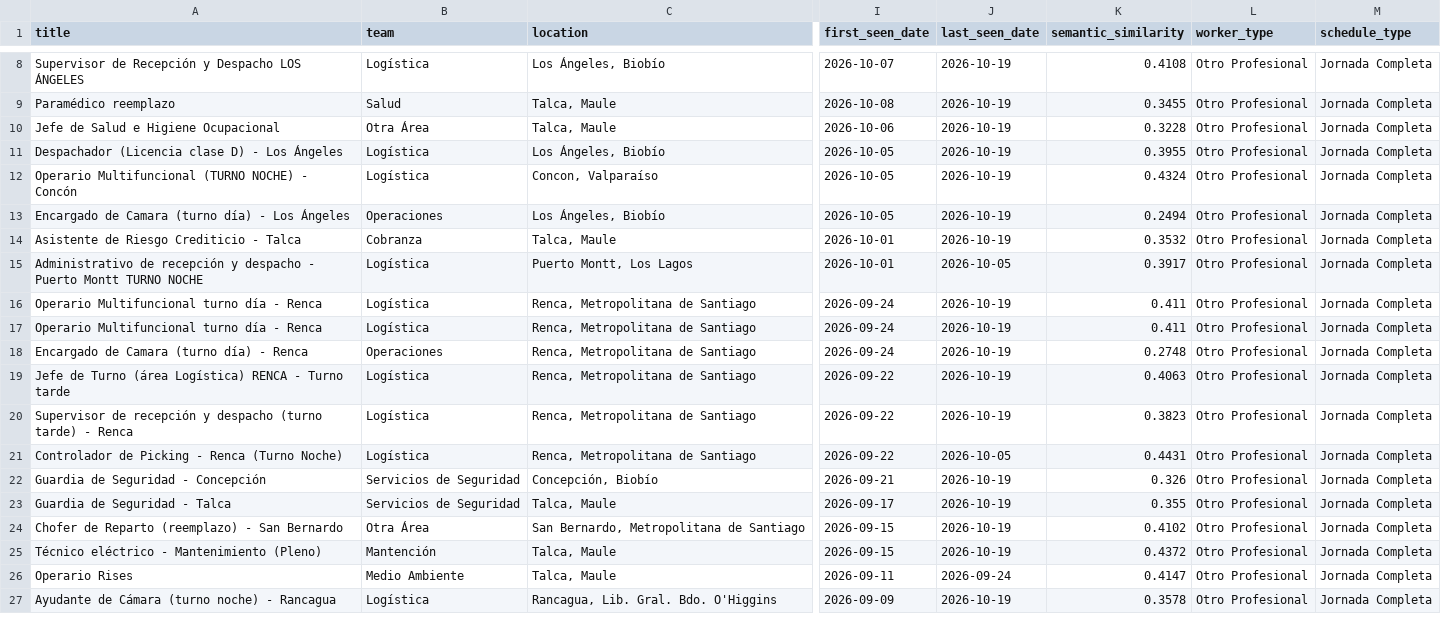
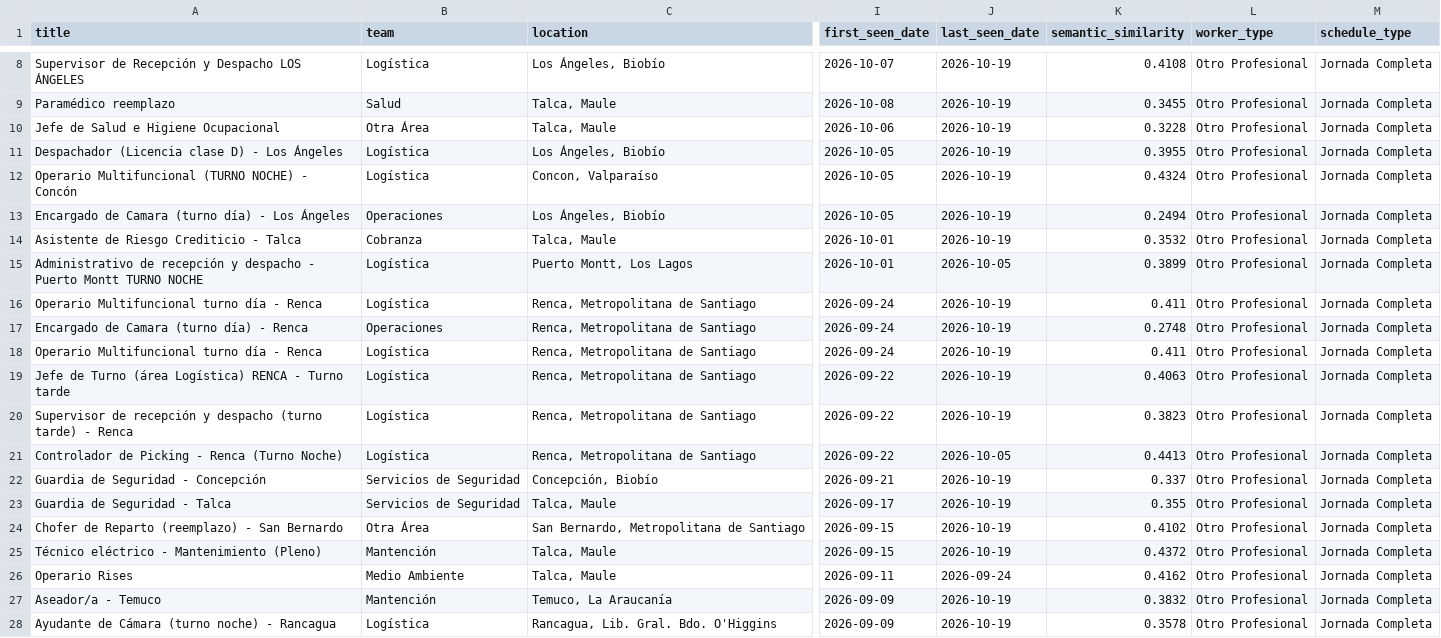
Before and after one commit to BarbaraPFloresRios/JobTrackerChile, a CSV file: data/raw/pf_jobs.csv, drawn as a sheet; only a part is shown, gaps mark what is left out; the diff covers the shown part only; the diff names each change by its address in the sheet, - before the commit and + after, or states it on an @@ line.

```diff
--- a/data/raw/pf_jobs.csv
+++ b/data/raw/pf_jobs.csv
-K15 (semantic_similarity): 0.3917
+K15 (semantic_similarity): 0.3899
@@ row 16 moved to row 18: Operario Multifuncional turno día - Renc… @@
-K21 (semantic_similarity): 0.4431
+K21 (semantic_similarity): 0.4413
-K22 (semantic_similarity): 0.326
+K22 (semantic_similarity): 0.337
-K26 (semantic_similarity): 0.4147
+K26 (semantic_similarity): 0.4162
@@ row 28 moved to row 27: Aseador/a - Temuco @@
```
Also changed, not shown: 38 edited cells elsewhere in this file, data/raw/ahumada_jobs.csv, data/raw/carozzi_jobs.csv, 19 other files.
